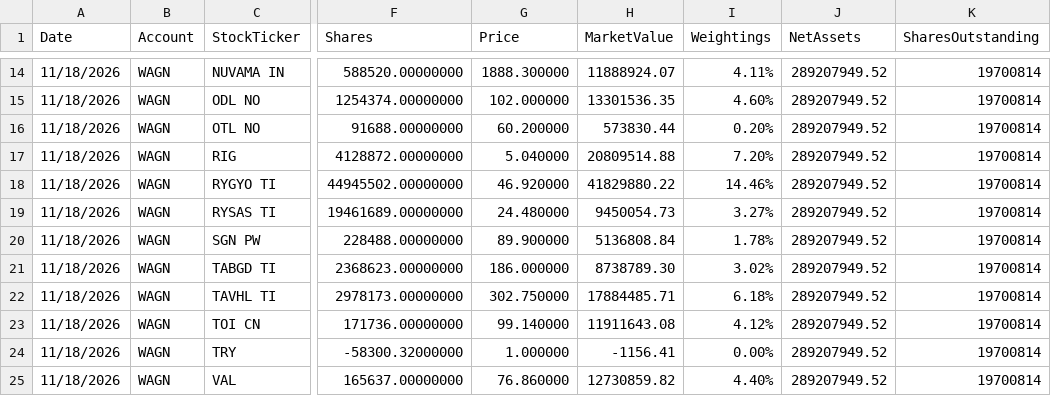
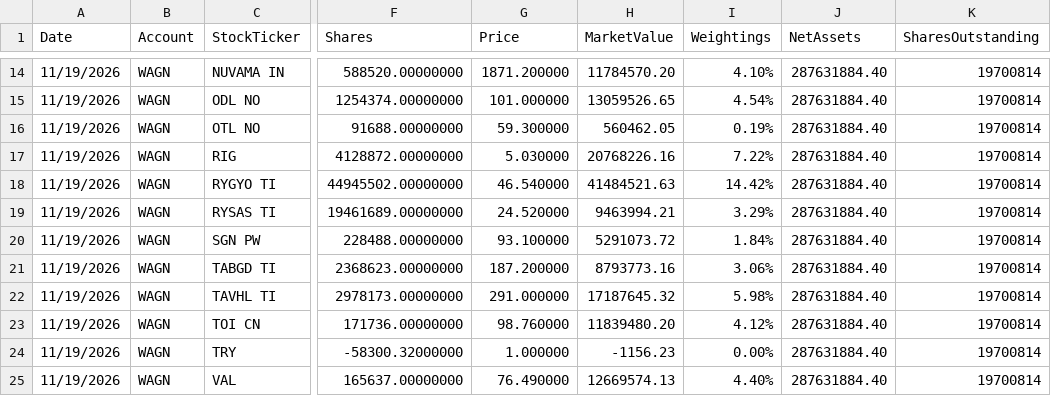
Before and after one commit to amirahmedimtiaz/pabrai-portfolio-monitor, a CSV file: previous_holdings.csv, drawn as a sheet; only a part is shown, gaps mark what is left out; the diff covers the shown part only; the diff names each change by its address in the sheet, - before the commit and + after, or states it on an @@ line.

```diff
--- a/previous_holdings.csv
+++ b/previous_holdings.csv
-A14:A25 (Date): 11/18/2026
+A14:A25 (Date): 11/19/2026
-G14 (Price): 1888.300000
+G14 (Price): 1871.200000
-H14 (MarketValue): 11888924.07
+H14 (MarketValue): 11784570.20
-I14 (Weightings): 4.11%
+I14 (Weightings): 4.10%
-J14:J25 (NetAssets): 289207949.52
+J14:J25 (NetAssets): 287631884.40
-G15 (Price): 102.000000
+G15 (Price): 101.000000
-H15 (MarketValue): 13301536.35
+H15 (MarketValue): 13059526.65
-I15 (Weightings): 4.60%
+I15 (Weightings): 4.54%
-G16 (Price): 60.200000
+G16 (Price): 59.300000
-H16 (MarketValue): 573830.44
+H16 (MarketValue): 560462.05
-I16 (Weightings): 0.20%
+I16 (Weightings): 0.19%
-G17 (Price): 5.040000
+G17 (Price): 5.030000
-H17 (MarketValue): 20809514.88
+H17 (MarketValue): 20768226.16
-I17 (Weightings): 7.20%
+I17 (Weightings): 7.22%
-G18 (Price): 46.920000
+G18 (Price): 46.540000
-H18 (MarketValue): 41829880.22
+H18 (MarketValue): 41484521.63
-I18 (Weightings): 14.46%
+I18 (Weightings): 14.42%
-G19 (Price): 24.480000
+G19 (Price): 24.520000
-H19 (MarketValue): 9450054.73
+H19 (MarketValue): 9463994.21
-I19 (Weightings): 3.27%
+I19 (Weightings): 3.29%
-G20 (Price): 89.900000
+G20 (Price): 93.100000
-H20 (MarketValue): 5136808.84
+H20 (MarketValue): 5291073.72
-I20 (Weightings): 1.78%
+I20 (Weightings): 1.84%
-G21 (Price): 186.000000
+G21 (Price): 187.200000
-H21 (MarketValue): 8738789.30
+H21 (MarketValue): 8793773.16
-I21 (Weightings): 3.02%
+I21 (Weightings): 3.06%
-G22 (Price): 302.750000
+G22 (Price): 291.000000
-H22 (MarketValue): 17884485.71
+H22 (MarketValue): 17187645.32
-I22 (Weightings): 6.18%
+I22 (Weightings): 5.98%
-G23 (Price): 99.140000
+G23 (Price): 98.760000
-H23 (MarketValue): 11911643.08
+H23 (MarketValue): 11839480.20
-H24 (MarketValue): -1156.41
+H24 (MarketValue): -1156.23
-G25 (Price): 76.860000
+G25 (Price): 76.490000
-H25 (MarketValue): 12730859.82
+H25 (MarketValue): 12669574.13
```
Also changed, not shown: 57 edited cells elsewhere in this file.
